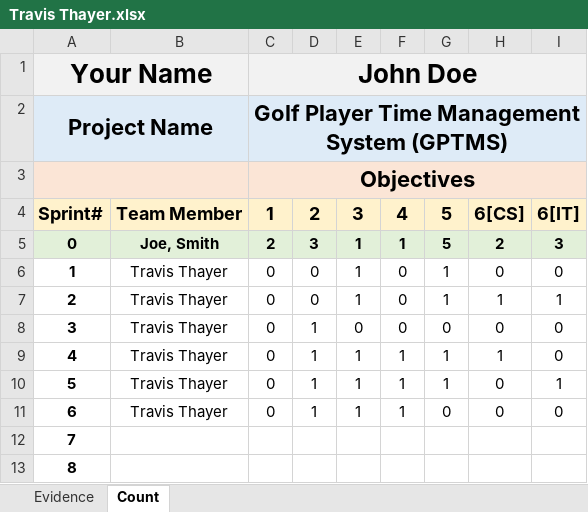
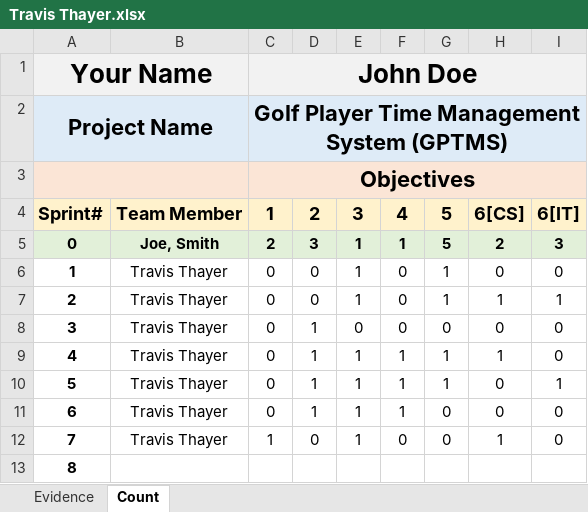
Before and after one commit to ON3B3AN/GPTMS, an Excel workbook: docs/efforts/Travis Thayer.xlsx, sheet Count, drawn as a sheet; values as stored, in another font and other column widths than the file's, no borders; removed rows and columns are numbered as before the commit, all else as after; the diff names each change by its address in the sheet, - before the commit and + after, or states it on an @@ line.

Commit message:
Efforts Sprint 7

```diff
--- a/docs/efforts/Travis Thayer.xlsx (sheet Count)
+++ b/docs/efforts/Travis Thayer.xlsx (sheet Count)
+row 12: 7 | Travis Thayer | 1 | 0 | 1 | 0 | 0 | 1 | 0
@@ column A renumbered in row 13 @@
-row 13: 8
```
Also changed, not shown: sheet Evidence.
